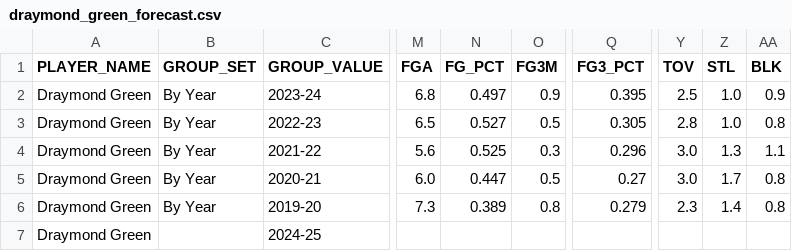
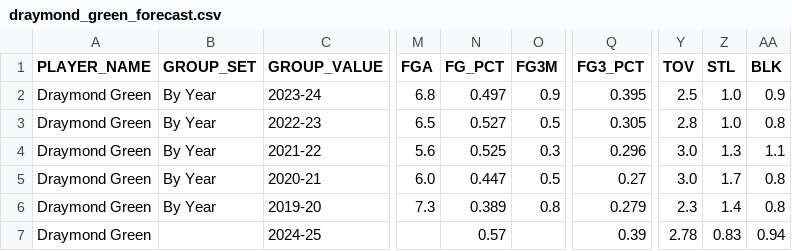
Before and after one commit to Dcush05/NBAPredictions, a CSV file: data/draymond_green_forecast.csv, drawn as a sheet; only a part is shown, gaps mark what is left out; the diff names each change by its address in the sheet, - before the commit and + after, or states it on an @@ line.

```diff
--- a/data/draymond_green_forecast.csv
+++ b/data/draymond_green_forecast.csv
-N7 (FG_PCT): (empty)
+N7 (FG_PCT): 0.57
-Q7 (FG3_PCT): (empty)
+Q7 (FG3_PCT): 0.39
-Y7 (TOV): (empty)
+Y7 (TOV): 2.78
-Z7 (STL): (empty)
+Z7 (STL): 0.83
-AA7 (BLK): (empty)
+AA7 (BLK): 0.94
```
Also changed, not shown: data/anthony_davis_forecast.csv, data/chris_paul_forecast.csv, 11 other files.
